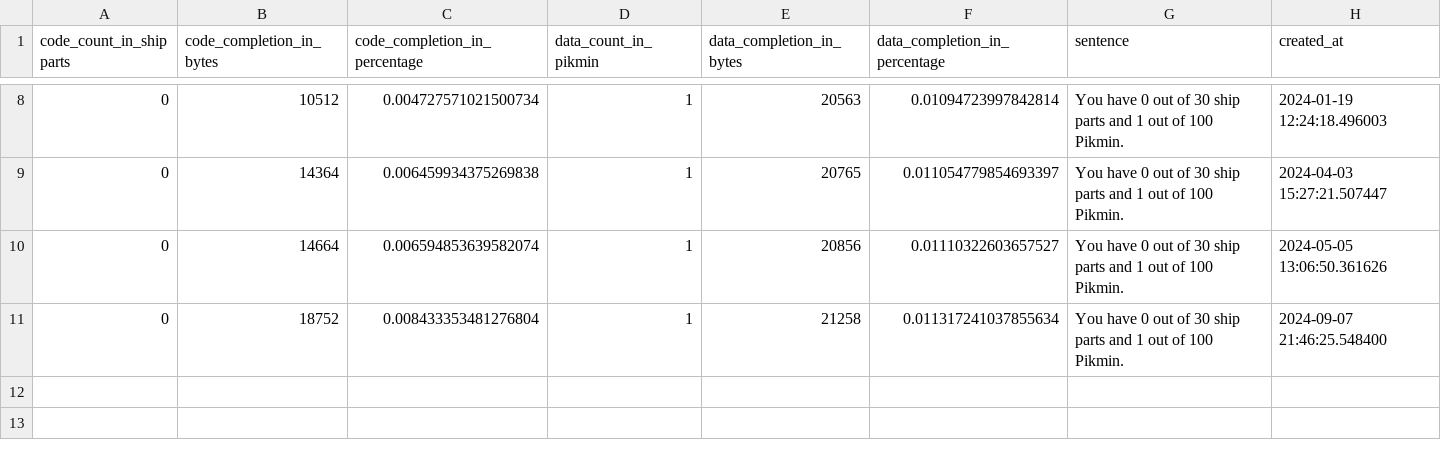
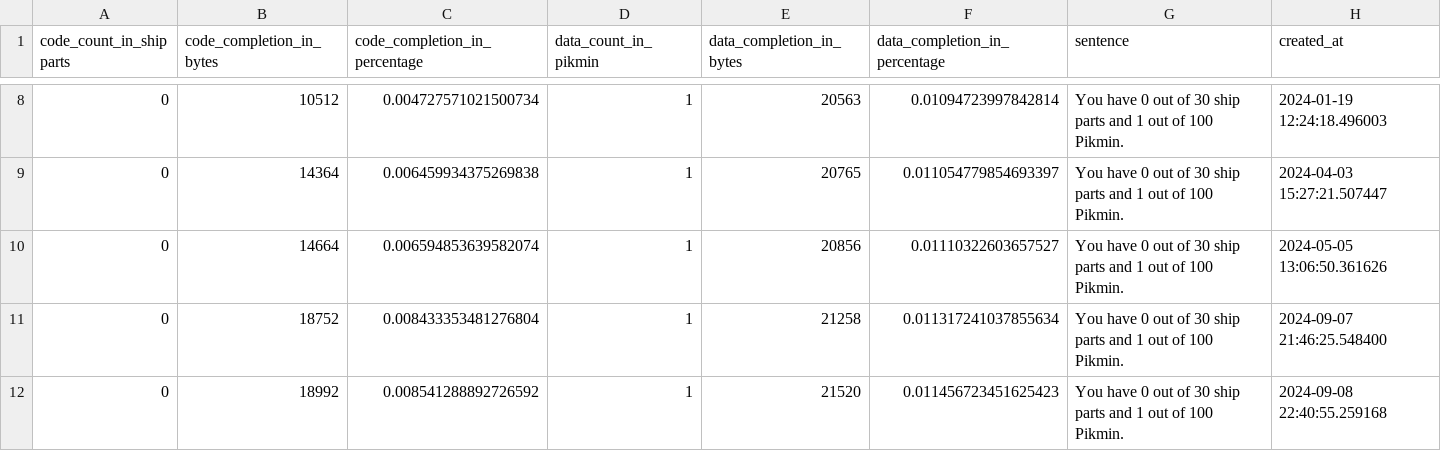
Before and after one commit to projectPiki/pikmin, a CSV file: tools/progress.csv, drawn as a sheet; only a part is shown, gaps mark what is left out; the diff names each change by its address in the sheet, - before the commit and + after, or states it on an @@ line.

```diff
--- a/tools/progress.csv
+++ b/tools/progress.csv
+row 12: 0 | 18992 | 0.008541288892726592 | 1 | 21520 | 0.011456723451625423 | You have 0 out of 30 ship parts and 1 out of 100 Pikmin. | 2024-09-08 22:40:55.259168
```
Also changed, not shown: 37 other files.
